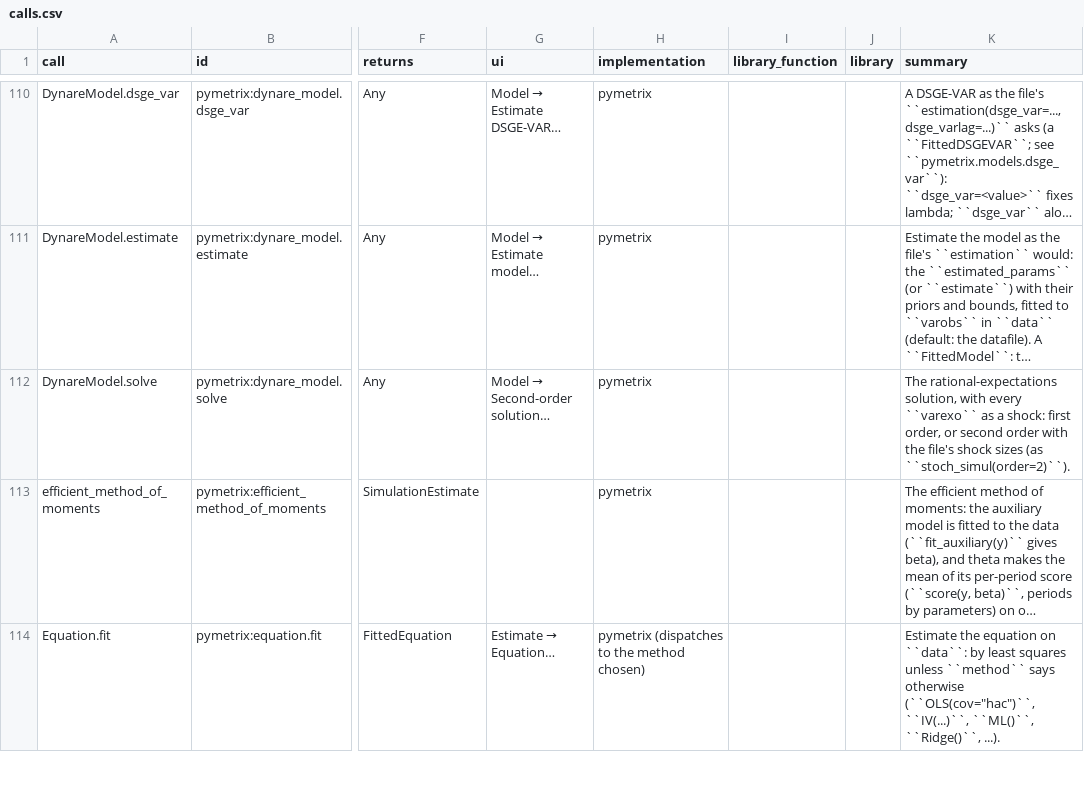
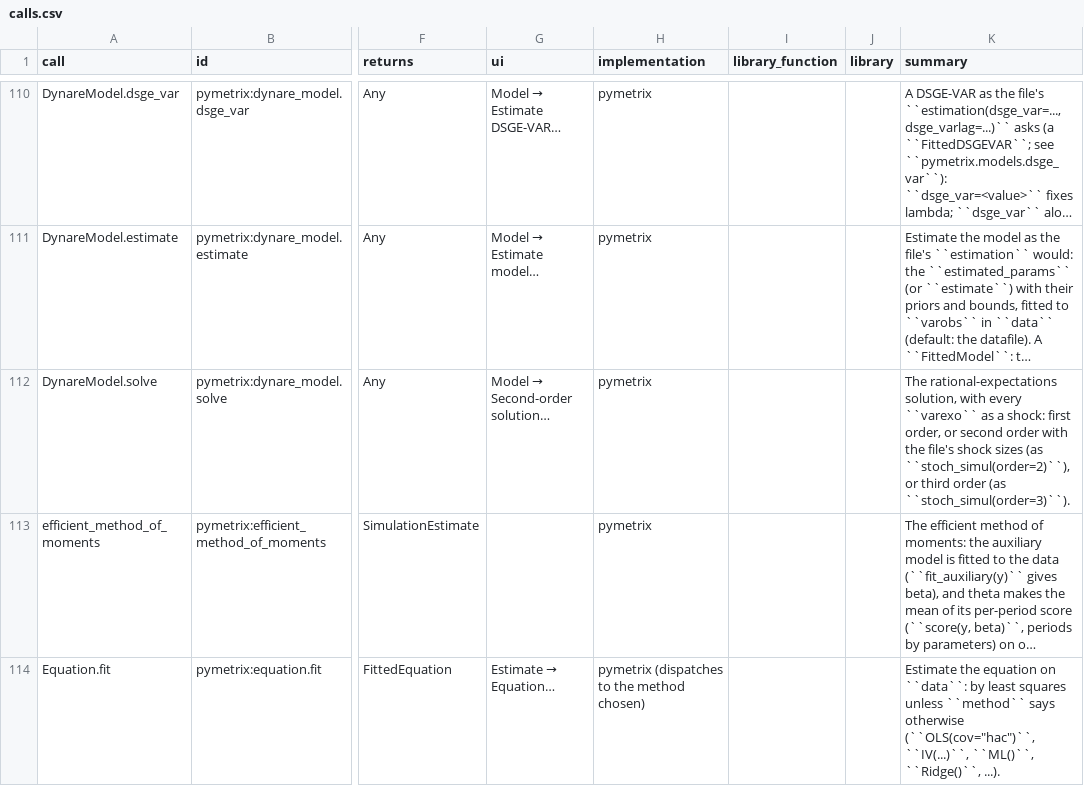
Before and after one commit to GeoffHeenan/pymetrix, a CSV file: docs/reference/calls.csv, drawn as a sheet; only a part is shown, gaps mark what is left out; long unchanged cells end in …; the diff names each change by its address in the sheet, - before the commit and + after, or states it on an @@ line.

```diff
--- a/docs/reference/calls.csv
+++ b/docs/reference/calls.csv
-K112 (summary): …sizes (as ``stoch_simul(order=2)``).
+K112 (summary): …sizes (as ``stoch_simul(order=2)``), or third order (as ``stoch_simul(order=3)``).
```
Also changed, not shown: docs/reference/commands.csv, docs/reference/other.csv, 6 other files.
